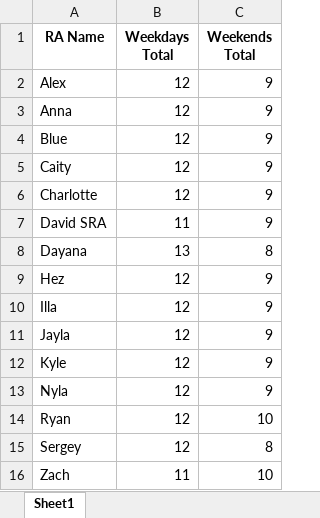
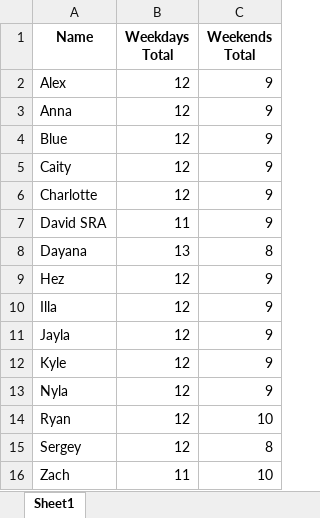
Before and after one commit to dpetersonVT23/Duty-Scheduler, an Excel workbook: History/CHRNE_HARP_hist.xlsx, sheet Sheet1, drawn as a sheet; values as stored, in another font and other column widths than the file's, no borders; the diff names each change by its address in the sheet, - before the commit and + after, or states it on an @@ line.

```diff
--- a/History/CHRNE_HARP_hist.xlsx (sheet Sheet1)
+++ b/History/CHRNE_HARP_hist.xlsx (sheet Sheet1)
-A1: RA Name
+A1: Name
```
Also changed, not shown: History/NHW_hist.xlsx, 1 other file.
